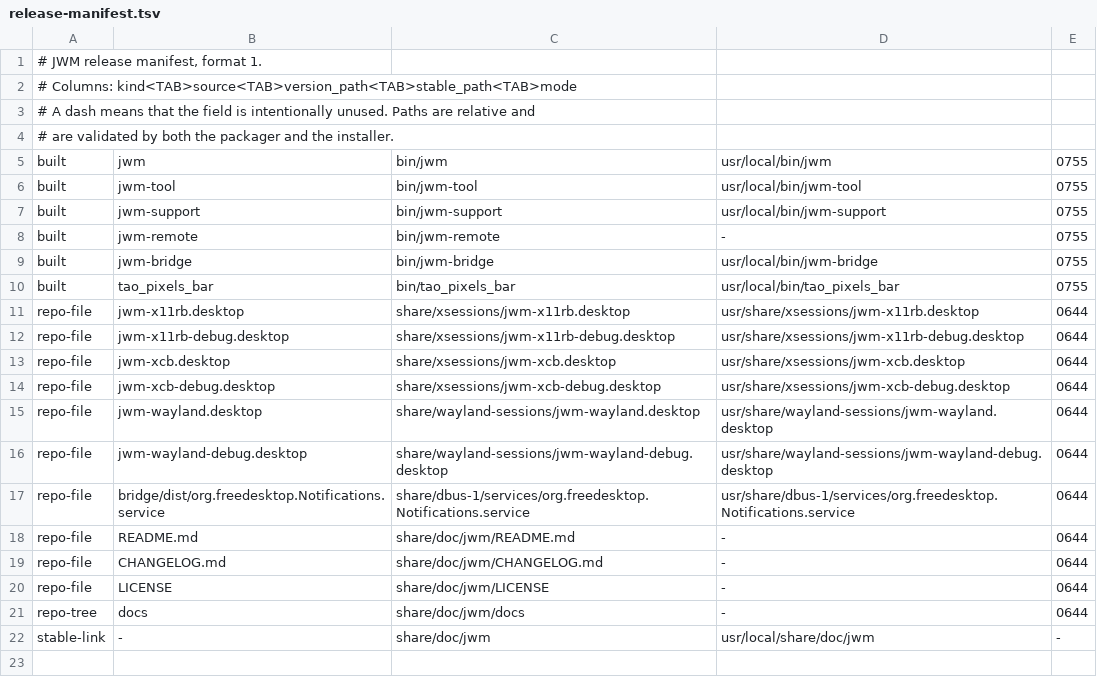
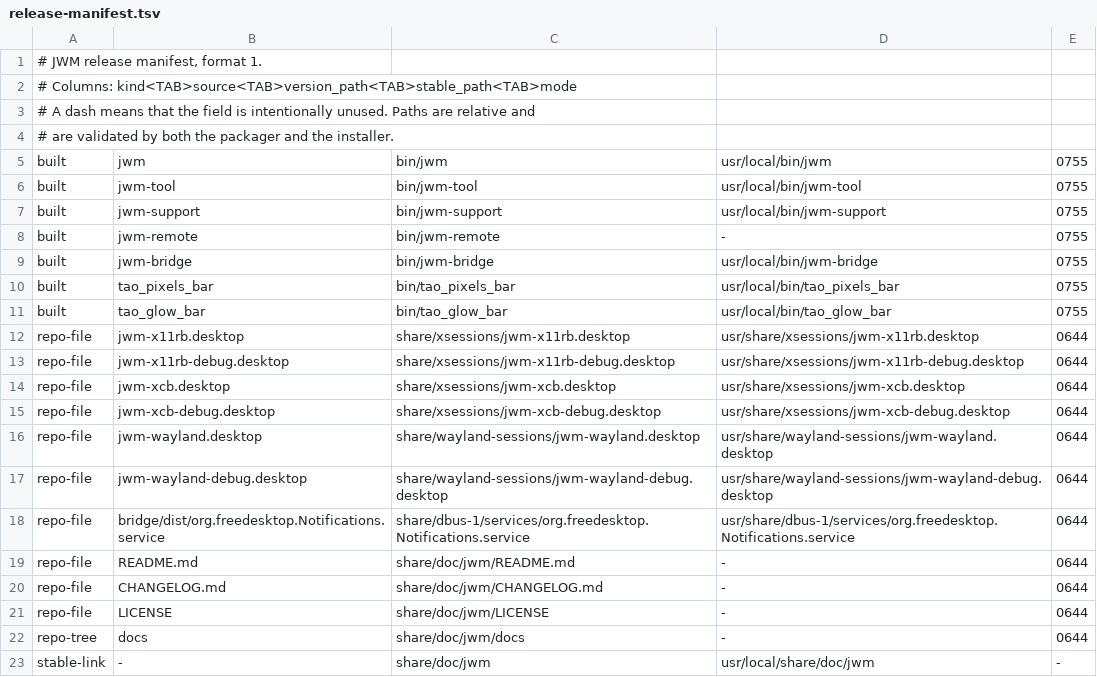
Before and after one commit to beamiter/jwm, a TSV file: packaging/release-manifest.tsv, drawn as a sheet; the diff names each change by its address in the sheet, - before the commit and + after, or states it on an @@ line.

```diff
--- a/packaging/release-manifest.tsv
+++ b/packaging/release-manifest.tsv
+row 11: built | tao_glow_bar | bin/tao_glow_bar | usr/local/bin/tao_glow_bar | 0755
```
Also changed, not shown: 17 other files.
